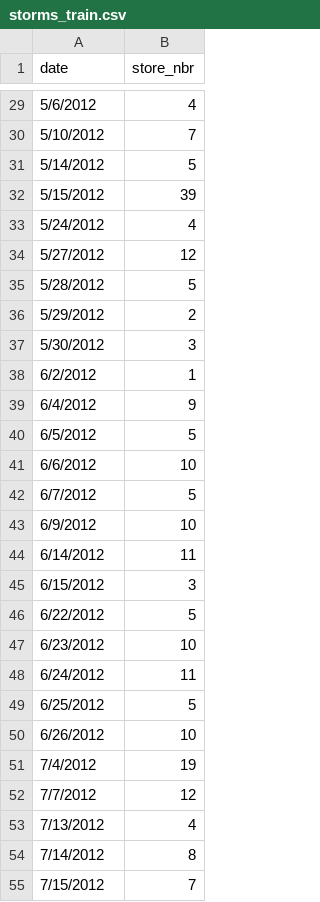
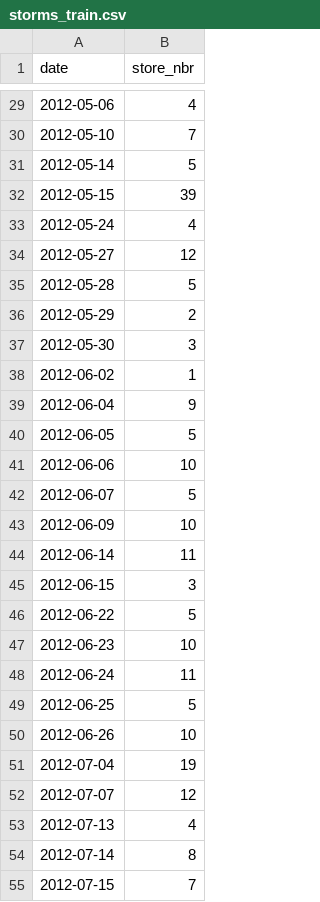
Before and after one commit to knlin/cos424project, a CSV file: data/storms_train.csv, drawn as a sheet; only a part is shown, gaps mark what is left out; the diff covers the shown part only.

```diff
--- a/data/storms_train.csv
+++ b/data/storms_train.csv
@@ -29,27 +29,27 @@ date,store_nbr
-5/6/2012,4
-5/10/2012,7
-5/14/2012,5
-5/15/2012,39
-5/24/2012,4
-5/27/2012,12
-5/28/2012,5
-5/29/2012,2
-5/30/2012,3
-6/2/2012,1
-6/4/2012,9
-6/5/2012,5
-6/6/2012,10
-6/7/2012,5
-6/9/2012,10
-6/14/2012,11
-6/15/2012,3
-6/22/2012,5
-6/23/2012,10
-6/24/2012,11
-6/25/2012,5
-6/26/2012,10
-7/4/2012,19
-7/7/2012,12
-7/13/2012,4
-7/14/2012,8
-7/15/2012,7
+2012-05-06,4
+2012-05-10,7
+2012-05-14,5
+2012-05-15,39
+2012-05-24,4
+2012-05-27,12
+2012-05-28,5
+2012-05-29,2
+2012-05-30,3
+2012-06-02,1
+2012-06-04,9
+2012-06-05,5
+2012-06-06,10
+2012-06-07,5
+2012-06-09,10
+2012-06-14,11
+2012-06-15,3
+2012-06-22,5
+2012-06-23,10
+2012-06-24,11
+2012-06-25,5
+2012-06-26,10
+2012-07-04,19
+2012-07-07,12
+2012-07-13,4
+2012-07-14,8
+2012-07-15,7
```
Also changed, not shown: 31 edited cells elsewhere in this file, 2 other files.
